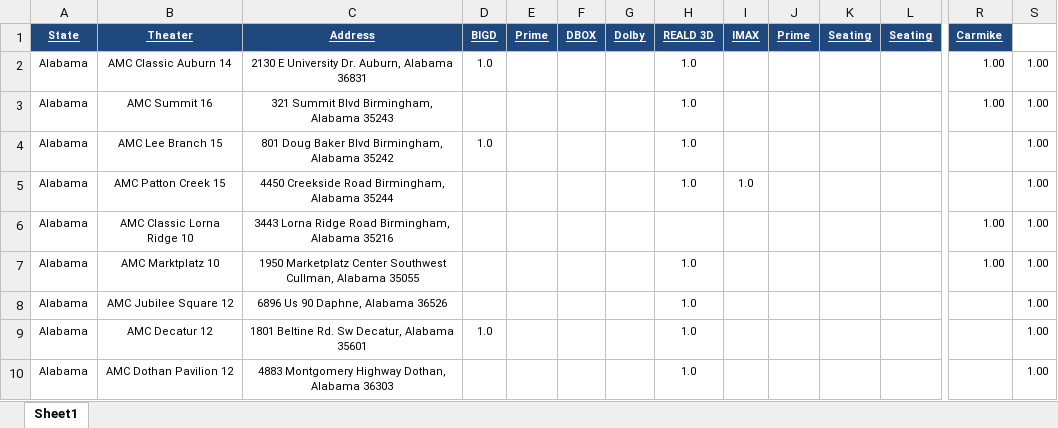
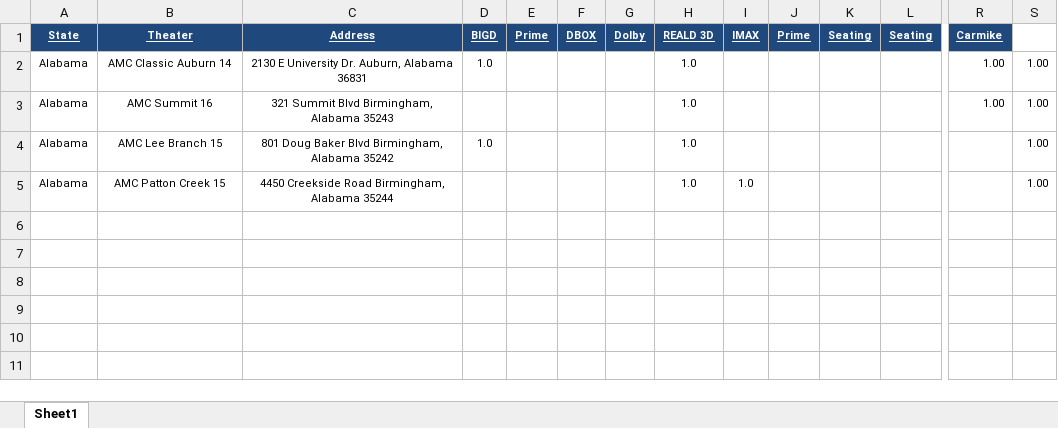
Before and after one commit to Shubhrakanti/kawasakininja, an Excel workbook: test.xlsx, sheet Sheet1, drawn as a sheet; only a part is shown, gaps mark what is left out; values as stored, in another font and other column widths than the file's, no borders; rows hold the shown columns only; the diff names each change by its address in the sheet, - before the commit and + after, or states it on an @@ line.

```diff
--- a/test.xlsx (sheet Sheet1)
+++ b/test.xlsx (sheet Sheet1)
-row 6: Alabama | AMC Classic Lorna Ridge 10 | 3443 Lorna Ridge Road Birmingham, Alabama 35216 |  |  |  |  |  |  |  |  |  | 1.00 | 1.00
-row 7: Alabama | AMC Marktplatz 10 | 1950 Marketplatz Center Southwest Cullman, Alabama 35055 |  |  |  |  | 1.0 |  |  |  |  | 1.00 | 1.00
-row 8: Alabama | AMC Jubilee Square 12 | 6896 Us 90 Daphne, Alabama 36526 |  |  |  |  | 1.0 |  |  |  |  |  | 1.00
-row 9: Alabama | AMC Decatur 12 | 1801 Beltine Rd. Sw Decatur, Alabama 35601 | 1.0 |  |  |  | 1.0 |  |  |  |  |  | 1.00
-row 10: Alabama | AMC Dothan Pavilion 12 | 4883 Montgomery Highway Dothan, Alabama 36303 |  |  |  |  | 1.0 |  |  |  |  |  | 1.00
```
Also changed, not shown: RGC.xlsx, 10 other files.
